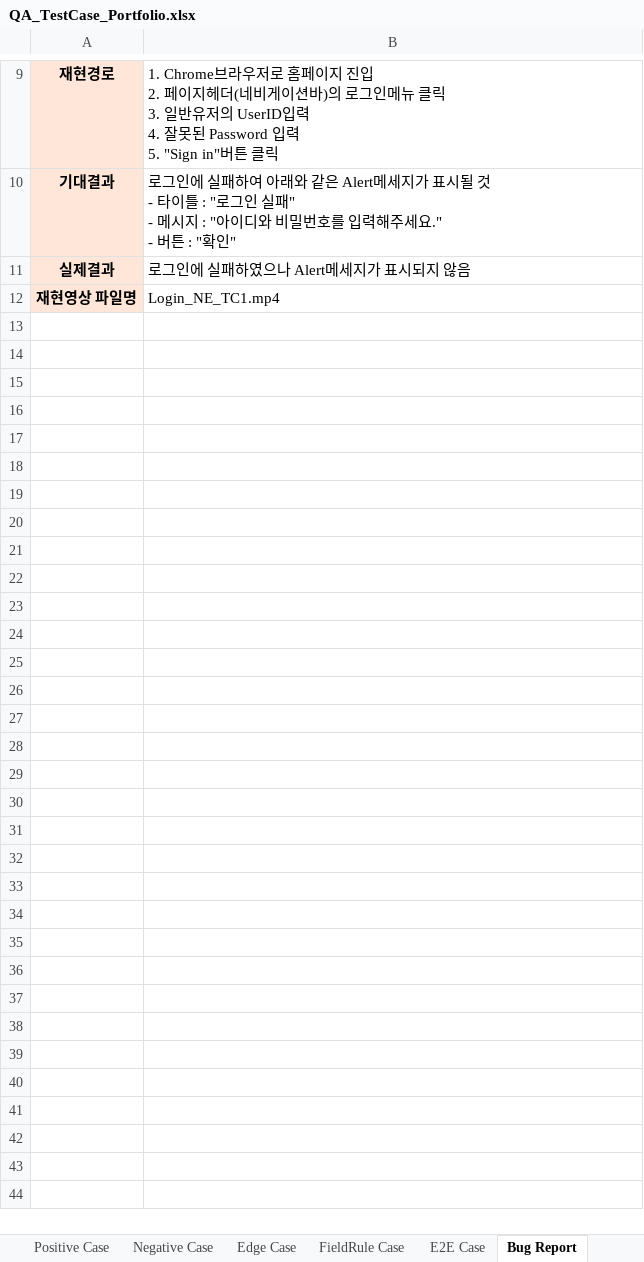
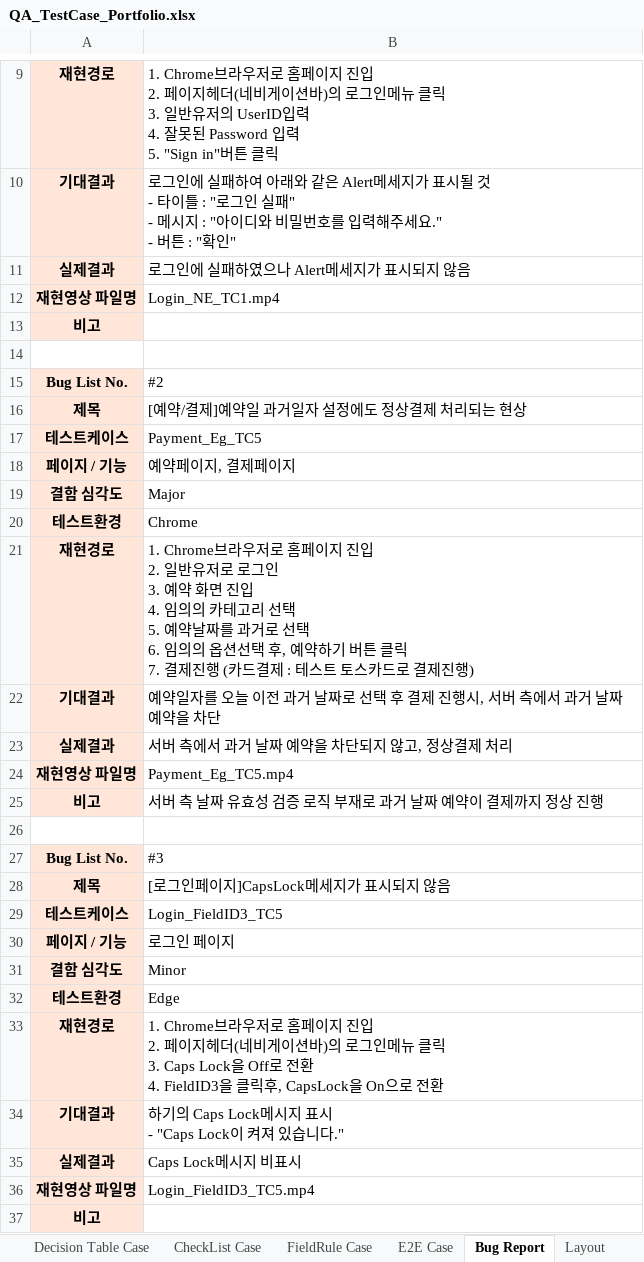
Before and after one commit to heoik93/heoik93.github.io, an Excel workbook: QA_TestCase_Portfolio.xlsx, sheet Bug Report, drawn as a sheet; only a part is shown, gaps mark what is left out; values as stored, in another font and other column widths than the file's, no borders; ↵ is a line break in a cell; the diff names each change by its address in the sheet, - before the commit and + after, or states it on an @@ line.

```diff
--- a/QA_TestCase_Portfolio.xlsx (sheet Bug Report)
+++ b/QA_TestCase_Portfolio.xlsx (sheet Bug Report)
-sheet tab: Positive Case
+sheet tab: Decision Table Case
-sheet tab: Negative Case
-sheet tab: Edge Case
+sheet tab: CheckList Case
+row 13: 비고
+row 14: (empty)
+row 15: Bug List No. | #2
+row 16: 제목 | [예약/결제]예약일 과거일자 설정에도 정상결제 처리되는 현상
+row 17: 테스트케이스 | Payment_Eg_TC5
+row 18: 페이지 / 기능 | 예약페이지, 결제페이지
+row 19: 결함 심각도 | Major
+row 20: 테스트환경 | Chrome
+row 21: 재현경로 | 1. Chrome브라우저로 홈페이지 진입 ↵ 2. 일반유저로 로그인 ↵ 3. 예약 화면 진입 ↵ 4. 임의의 카테고리 선택 ↵ 5. 예약날짜를 과거로 선택 ↵ 6. 임의의 옵션선택 후, 예약하기 버튼 클릭 ↵ 7. 결제진행 (카드결제 : 테스트 토스카드로 결제진행)
+row 22: 기대결과 | 예약일자를 오늘 이전 과거 날짜로 선택 후 결제 진행시, 서버 측에서 과거 날짜 예약을 차단
+row 23: 실제결과 | 서버 측에서 과거 날짜 예약을 차단되지 않고, 정상결제 처리
+row 24: 재현영상 파일명 | Payment_Eg_TC5.mp4
+row 25: 비고 | 서버 측 날짜 유효성 검증 로직 부재로 과거 날짜 예약이 결제까지 정상 진행
+row 26: (empty)
+row 27: Bug List No. | #3
+row 28: 제목 | [로그인페이지]CapsLock메세지가 표시되지 않음
+row 29: 테스트케이스 | Login_FieldID3_TC5
+row 30: 페이지 / 기능 | 로그인 페이지
+row 31: 결함 심각도 | Minor
+row 32: 테스트환경 | Edge
+row 33: 재현경로 | 1. Chrome브라우저로 홈페이지 진입 ↵ 2. 페이지헤더(네비게이션바)의 로그인메뉴 클릭 ↵ 3. Caps Lock을 Off로 전환 ↵ 4. FieldID3을 클릭후, CapsLock을 On으로 전환
+row 34: 기대결과 | 하기의 Caps Lock메시지 표시 ↵ - "Caps Lock이 켜져 있습니다."
+row 35: 실제결과 | Caps Lock메시지 비표시
+row 36: 재현영상 파일명 | Login_FieldID3_TC5.mp4
+row 37: 비고
```
Also changed, not shown: sheet Decision Table Case, sheet Test Result, sheet E2E Case, formulas that keep their value, charts or pictures, 6 other files.
